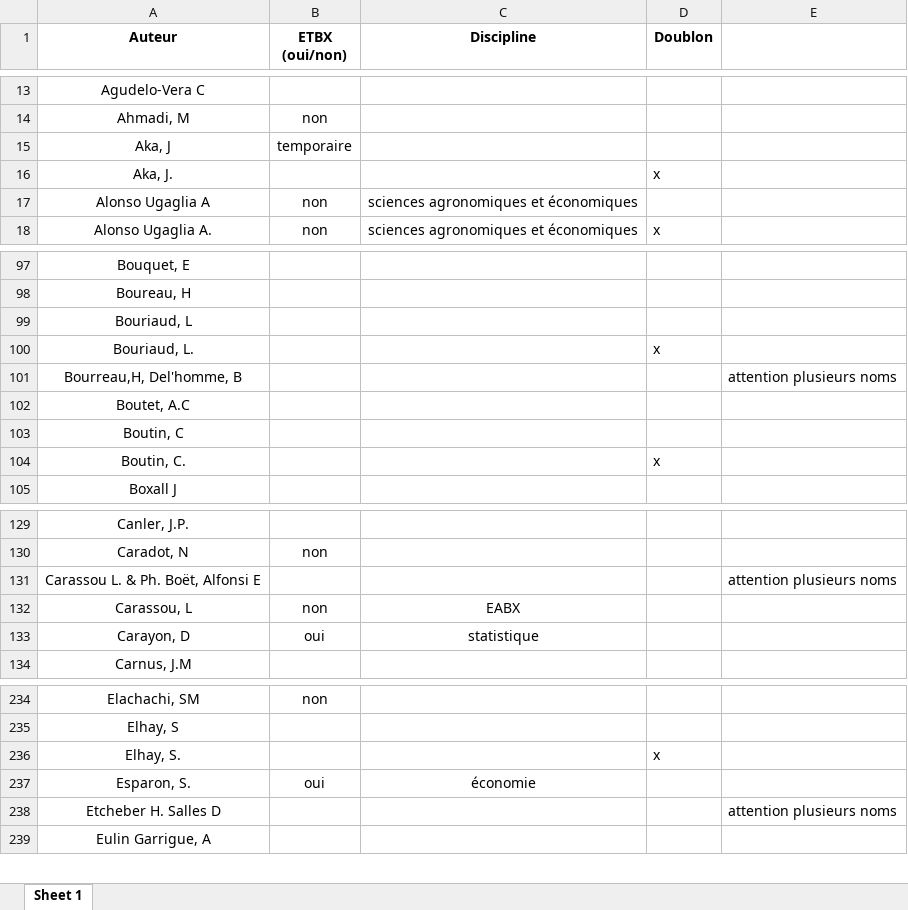
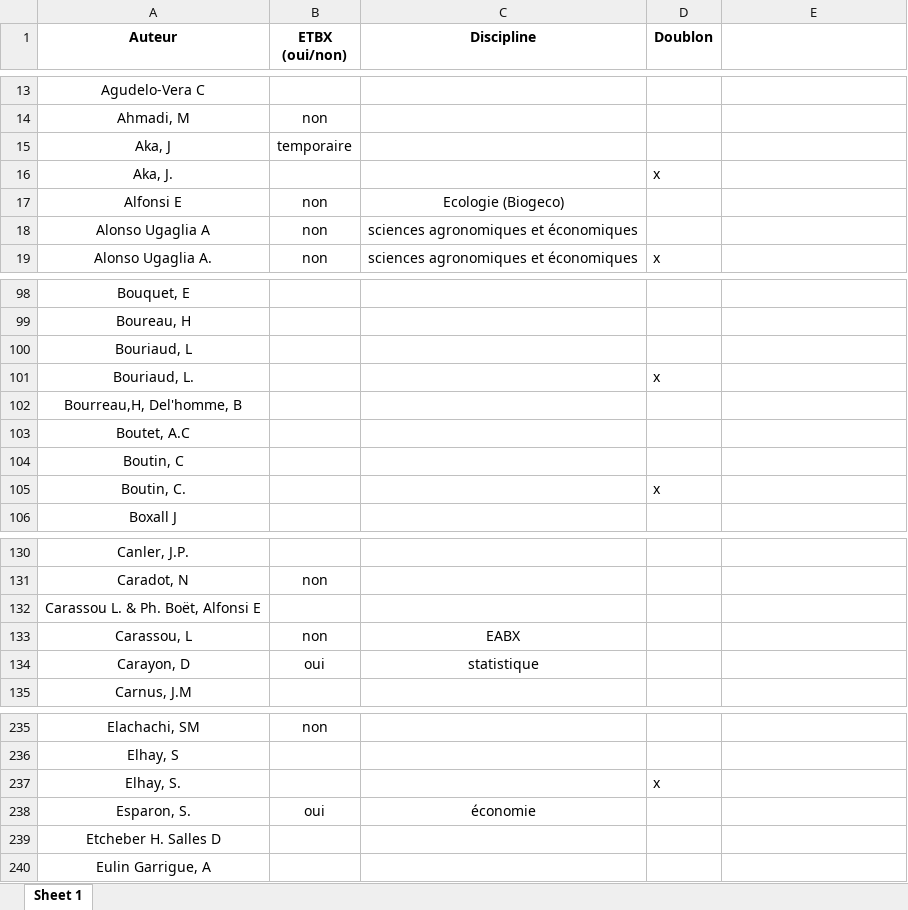
Before and after one commit to statire/stat_hceres, an Excel workbook: data/table_auteurs_ETBX_2020-07-27_SL_DC.xlsx, sheet Sheet 1, drawn as a sheet; only a part is shown, gaps mark what is left out; values as stored, in another font and other column widths than the file's, no borders; addresses are those after the commit; the diff names each change by its address in the sheet, - before the commit and + after, or states it on an @@ line.

```diff
--- a/data/table_auteurs_ETBX_2020-07-27_SL_DC.xlsx (sheet Sheet 1)
+++ b/data/table_auteurs_ETBX_2020-07-27_SL_DC.xlsx (sheet Sheet 1)
+row 17: Alfonsi E | non | Ecologie (Biogeco)
-E102: attention plusieurs noms
+E102: (empty)
-E132: attention plusieurs noms
+E132: (empty)
-E239: attention plusieurs noms
+E239: (empty)
```
Also changed, not shown: 12 other files.
